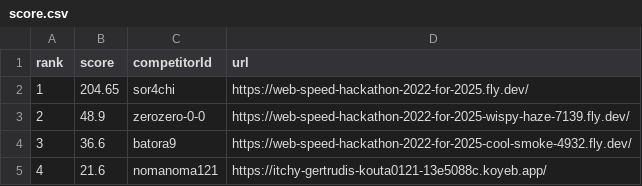
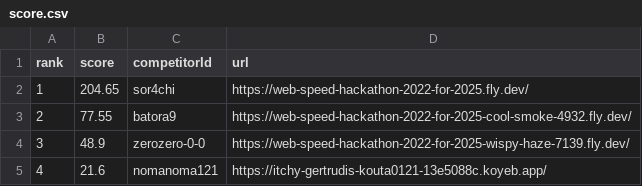
Before and after one commit to saitamau-maximum/web-speed-hackathon-2022-scoring-tool-for-2025, a CSV file: score.csv, drawn as a sheet.

```diff
--- a/score.csv
+++ b/score.csv
@@ -2,4 +2,4 @@ rank,score,competitorId,url
 1,204.65,sor4chi,https://web-speed-hackathon-2022-for-2025.fly.dev/
-2,48.9,zerozero-0-0,https://web-speed-hackathon-2022-for-2025-wispy-haze-7139.fly.dev/
-3,36.6,batora9,https://web-speed-hackathon-2022-for-2025-cool-smoke-4932.fly.dev/
+2,77.55,batora9,https://web-speed-hackathon-2022-for-2025-cool-smoke-4932.fly.dev/
+3,48.9,zerozero-0-0,https://web-speed-hackathon-2022-for-2025-wispy-haze-7139.fly.dev/
 4,21.6,nomanoma121,https://itchy-gertrudis-kouta0121-13e5088c.koyeb.app/
```
Also changed, not shown: log.csv, 1 other file.
